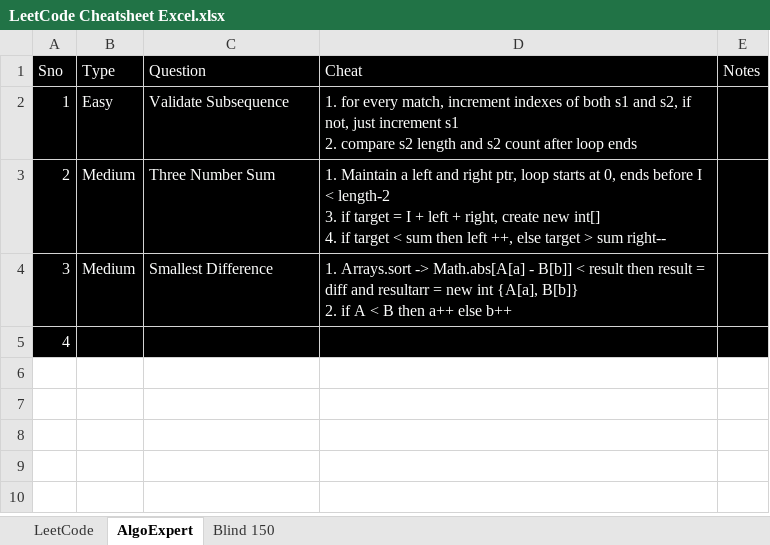
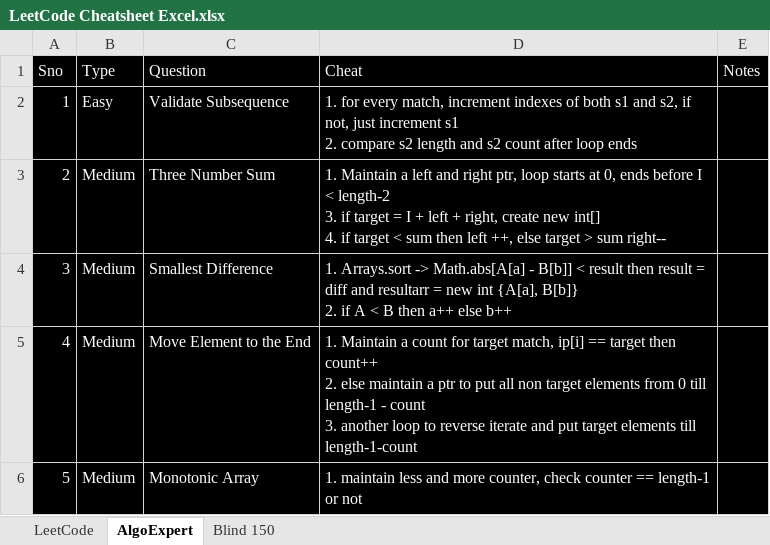
Before and after one commit to rajrishabh01/LeetCodePractice, an Excel workbook: src/LeetCode Cheatsheet Excel.xlsx, sheet AlgoExpert, drawn as a sheet; values as stored, in another font and other column widths than the file's, no borders; ↵ is a line break in a cell; the diff names each change by its address in the sheet, - before the commit and + after, or states it on an @@ line.

Commit message:
Algo Expert Mediums and Trees Blind 150

```diff
--- a/src/LeetCode Cheatsheet Excel.xlsx (sheet AlgoExpert)
+++ b/src/LeetCode Cheatsheet Excel.xlsx (sheet AlgoExpert)
-B5 (Type): (empty)
+B5 (Type): Medium
-C5 (Question): (empty)
+C5 (Question): Move Element to the End
-D5 (Cheat): (empty)
+D5 (Cheat): 1. Maintain a count for target match, ip[i] == target then count++ ↵ 2. else maintain a ptr to put all non target elements from 0 till length-1 - count ↵ 3. another loop to reverse iterate and put target elements till length-1-count
+row 6: 5 | Medium | Monotonic Array | 1. maintain less and more counter, check counter == length-1 or not
```
Also changed, not shown: sheet Blind 150, 4 other files.
